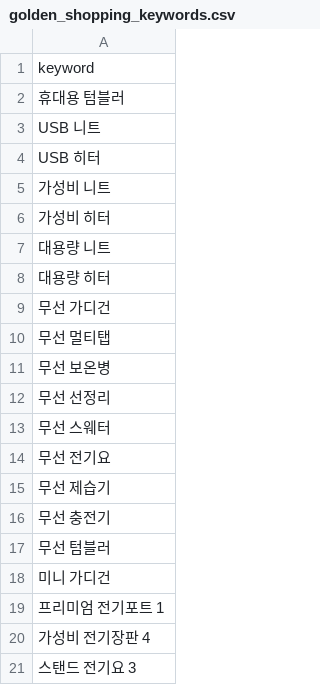
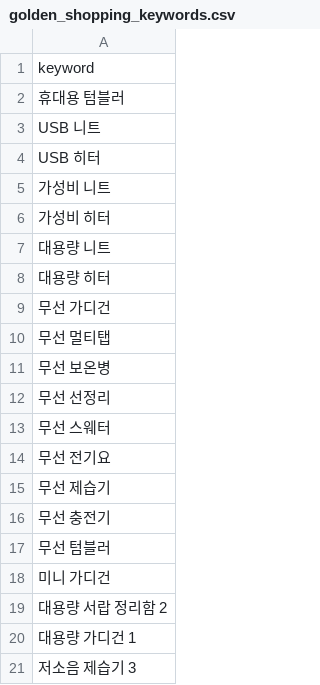
Before and after one commit to hayan-web/gpt-blog-auto, a CSV file: golden_shopping_keywords.csv, drawn as a sheet.

```diff
--- a/golden_shopping_keywords.csv
+++ b/golden_shopping_keywords.csv
@@ -18,4 +18,4 @@ USB 히터
 미니 가디건
-프리미엄 전기포트 1
-가성비 전기장판 4
-스탠드 전기요 3
+대용량 서랍 정리함 2
+대용량 가디건 1
+저소음 제습기 3
```
Also changed, not shown: keywords_general.csv, keywords_shopping.csv, 4 other files.
